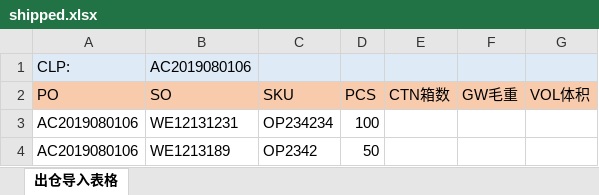
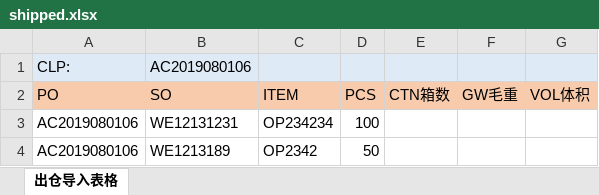
Before and after one commit to cqlbruce/wms-core, an Excel workbook: src/main/resources/fileTemplate/shipped.xlsx, sheet 出仓导入表格, drawn as a sheet; values as stored, in another font and other column widths than the file's, no borders; the diff names each change by its address in the sheet, - before the commit and + after, or states it on an @@ line.

```diff
--- a/src/main/resources/fileTemplate/shipped.xlsx (sheet 出仓导入表格)
+++ b/src/main/resources/fileTemplate/shipped.xlsx (sheet 出仓导入表格)
-C2: SKU
+C2: ITEM
```
Also changed, not shown: 6 other files.
